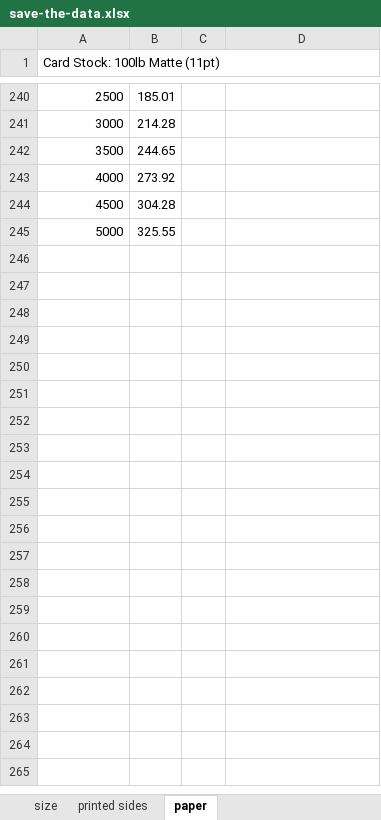
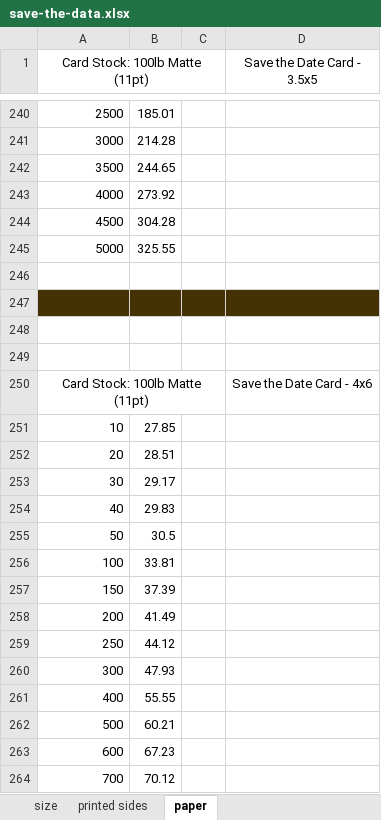
Before and after one commit to eeem77/playwright-node-app, an Excel workbook: save-the-data.xlsx, sheet paper, drawn as a sheet; only a part is shown, gaps mark what is left out; values as stored, in another font and other column widths than the file's, no borders; the diff covers the shown part only; the diff names each change by its address in the sheet, - before the commit and + after, or states it on an @@ line.

```diff
--- a/save-the-data.xlsx (sheet paper)
+++ b/save-the-data.xlsx (sheet paper)
-A1 alignment: left
+A1 alignment: center
+A1:C1 merged
-D1: (empty)
+D1: Save the Date Card - 3.5x5
+row 246: (empty)
+row 247: (empty)
+row 248: (empty)
+row 249: (empty)
+row 250: Card Stock: 100lb Matte (11pt) |  |  | Save the Date Card - 4x6
+row 251: 10 | 27.85
+row 252: 20 | 28.51
+row 253: 30 | 29.17
+row 254: 40 | 29.83
+row 255: 50 | 30.5
+row 256: 100 | 33.81
+row 257: 150 | 37.39
+row 258: 200 | 41.49
+row 259: 250 | 44.12
+row 260: 300 | 47.93
+row 261: 400 | 55.55
+row 262: 500 | 60.21
+row 263: 600 | 67.23
+row 264: 700 | 70.12
```
Also changed, not shown: 728 added rows elsewhere in this sheet, 2 other files.
